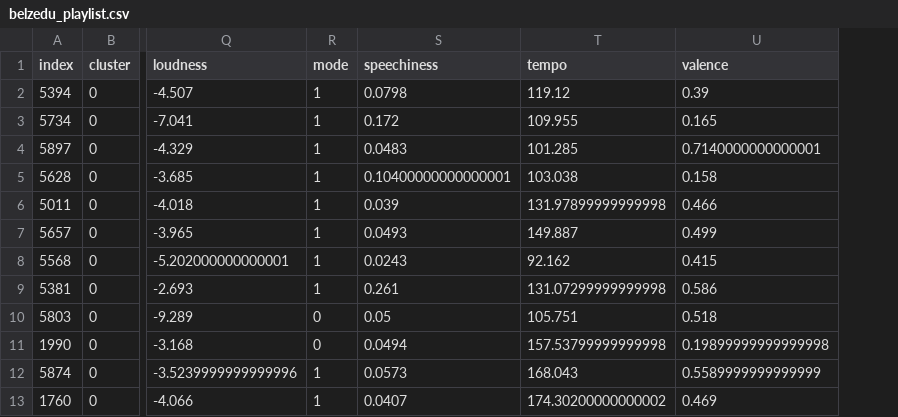
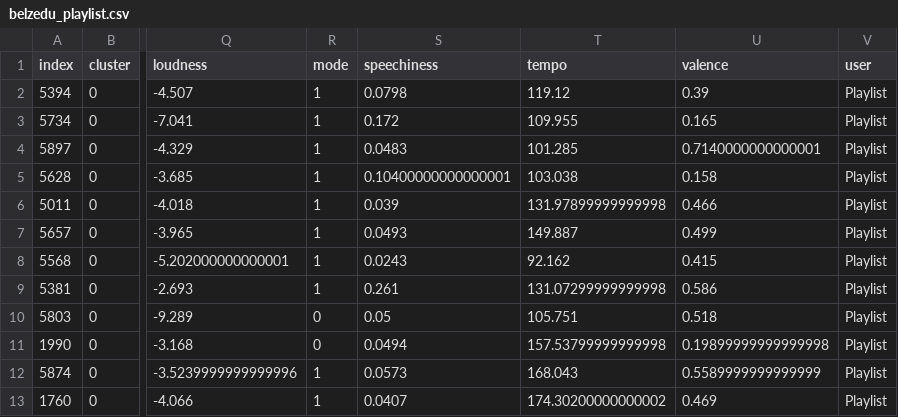
Before and after one commit to gabrielfas/songs-clustering-recommendations, a CSV file: datasets/generated_playlists/belzedu_playlist.csv, drawn as a sheet; only a part is shown, gaps mark what is left out; the diff names each change by its address in the sheet, - before the commit and + after, or states it on an @@ line.

```diff
--- a/datasets/generated_playlists/belzedu_playlist.csv
+++ b/datasets/generated_playlists/belzedu_playlist.csv
+column V (user), rows 2-13: all Playlist
```
Also changed, not shown: 6 other files.
